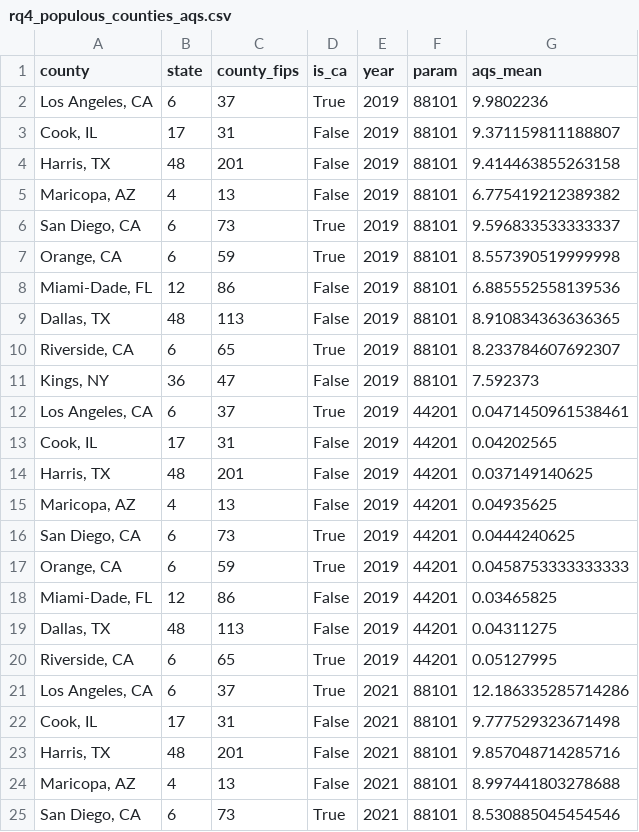
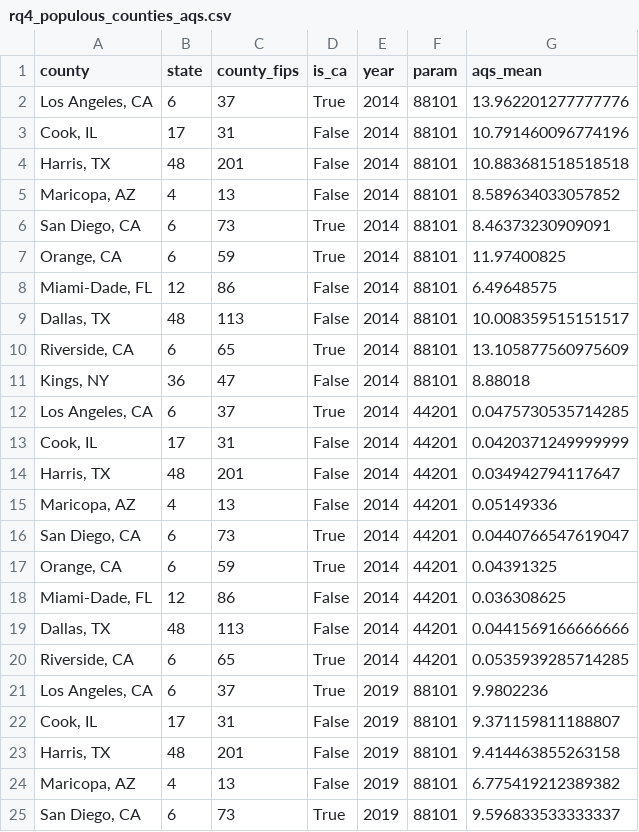
Before and after one commit to STA220-final-project/final_project, a CSV file: project/output/rq4_populous_comparison/tables/rq4_populous_counties_aqs.csv, drawn as a sheet; only a part is shown; the shorter side is filled out with more unchanged rows.

```diff
--- a/project/output/rq4_populous_comparison/tables/rq4_populous_counties_aqs.csv
+++ b/project/output/rq4_populous_comparison/tables/rq4_populous_counties_aqs.csv
@@ -1,2 +1,21 @@
 county,state,county_fips,is_ca,year,param,aqs_mean
+"Los Angeles, CA",6,37,True,2014,88101,13.962201277777776
+"Cook, IL",17,31,False,2014,88101,10.791460096774196
+"Harris, TX",48,201,False,2014,88101,10.883681518518518
+"Maricopa, AZ",4,13,False,2014,88101,8.589634033057852
+"San Diego, CA",6,73,True,2014,88101,8.46373230909091
+"Orange, CA",6,59,True,2014,88101,11.97400825
+"Miami-Dade, FL",12,86,False,2014,88101,6.49648575
+"Dallas, TX",48,113,False,2014,88101,10.008359515151517
+"Riverside, CA",6,65,True,2014,88101,13.105877560975609
+"Kings, NY",36,47,False,2014,88101,8.88018
+"Los Angeles, CA",6,37,True,2014,44201,0.0475730535714285
+"Cook, IL",17,31,False,2014,44201,0.0420371249999999
+"Harris, TX",48,201,False,2014,44201,0.034942794117647
+"Maricopa, AZ",4,13,False,2014,44201,0.05149336
+"San Diego, CA",6,73,True,2014,44201,0.0440766547619047
+"Orange, CA",6,59,True,2014,44201,0.04391325
+"Miami-Dade, FL",12,86,False,2014,44201,0.036308625
+"Dallas, TX",48,113,False,2014,44201,0.0441569166666666
+"Riverside, CA",6,65,True,2014,44201,0.0535939285714285
 "Los Angeles, CA",6,37,True,2019,88101,9.9802236
```
Also changed, not shown: project/data/rq4_aqs_populous.csv, project/data/rq4_aqs_populous_skipped.csv, 8 other files.
